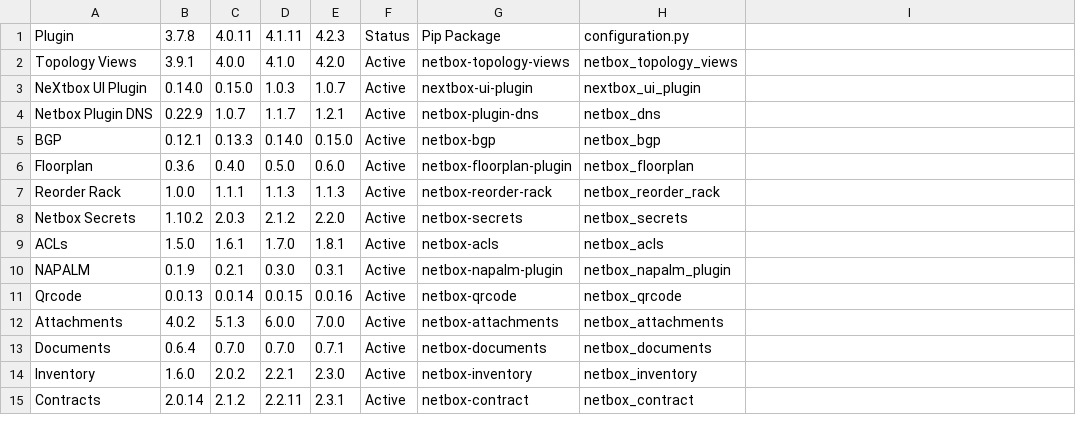
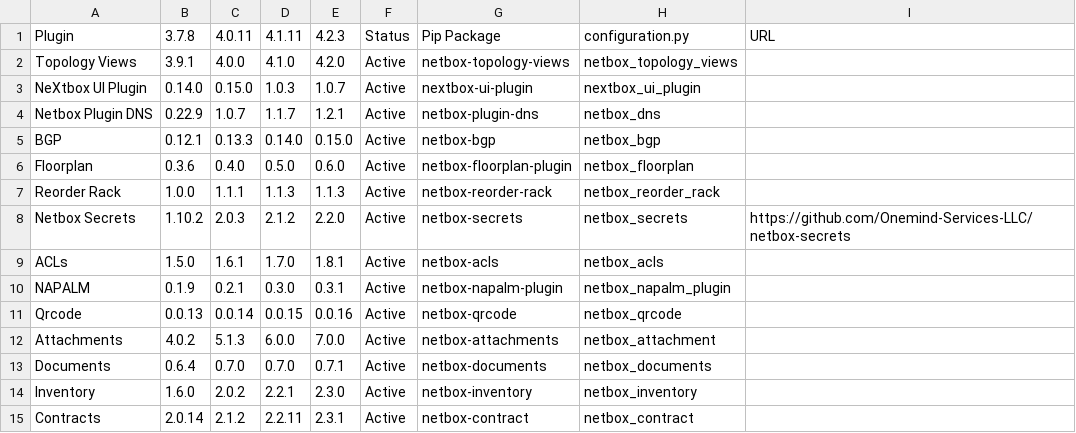
Before and after one commit to joaolucasmacedo/netbox-tools, a CSV file: netbox_plugins_Table.csv, drawn as a sheet; only a part is shown; the diff names each change by its address in the sheet, - before the commit and + after, or states it on an @@ line.

Commit message:
Update netbox_plugins_Table.csv

```diff
--- a/netbox_plugins_Table.csv
+++ b/netbox_plugins_Table.csv
-I1: (empty)
+I1: URL
-I8 (URL): (empty)
+I8 (URL): https://github.com/Onemind-Services-LLC/netbox-secrets
-H12 (configuration.py): netbox_attachments
+H12 (configuration.py): netbox_attachment
```
